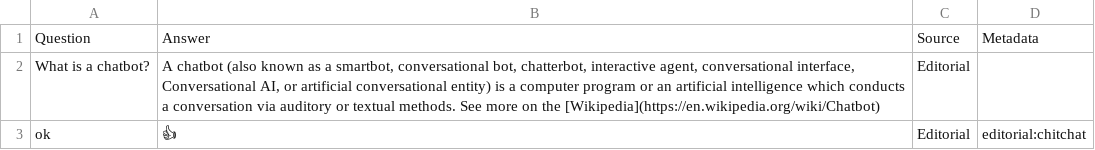
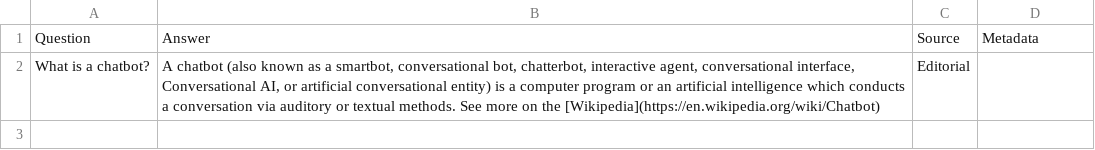
Before and after one commit to hinojosachapel/CorePlus, a TSV file: javascript_nodejs/src/cognitiveModels/CoreplusKB.tsv, drawn as a sheet.

```diff
--- a/javascript_nodejs/src/cognitiveModels/CoreplusKB.tsv
+++ b/javascript_nodejs/src/cognitiveModels/CoreplusKB.tsv
@@ -2,2 +2 @@ Question	Answer	Source	Metadata
 What is a chatbot?	A chatbot (also known as a smartbot, conversational bot, chatterbot, interactive agent, conversational interface, Conversational AI, or artificial conversational entity) is a computer program or an artificial intelligence which conducts a conversation via auditory or textual methods. See more on the [Wikipedia](https://en.wikipedia.org/wiki/Chatbot)	Editorial	
-ok	👍	Editorial	editorial:chitchat
```
Also changed, not shown: typescript_nodejs/src/cognitiveModels/CoreplusKB.tsv, 5 other files.
